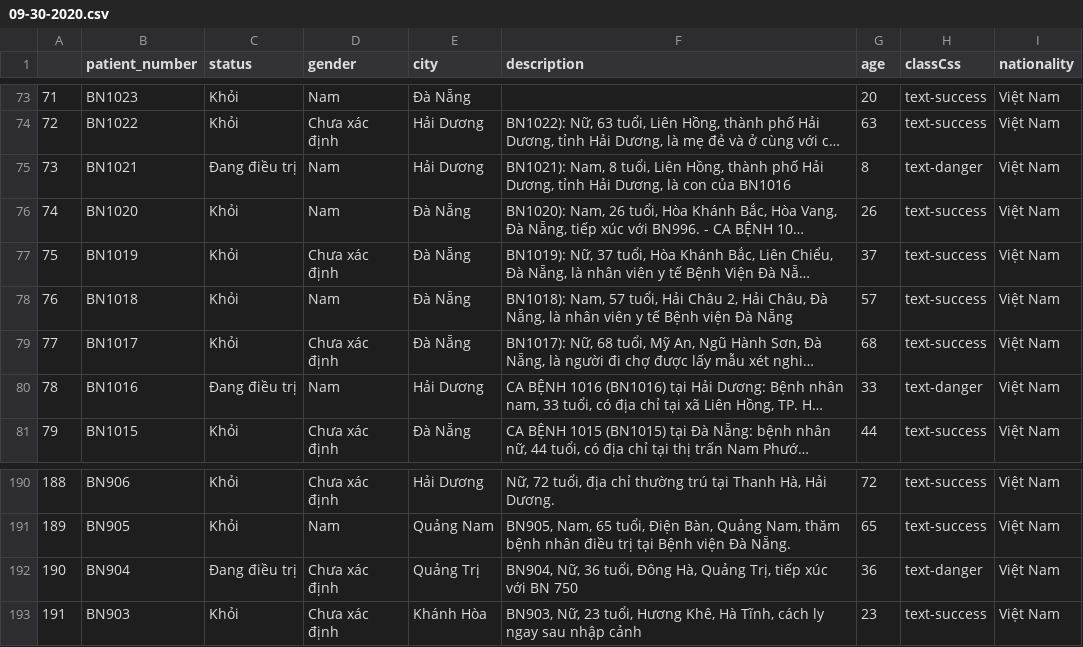
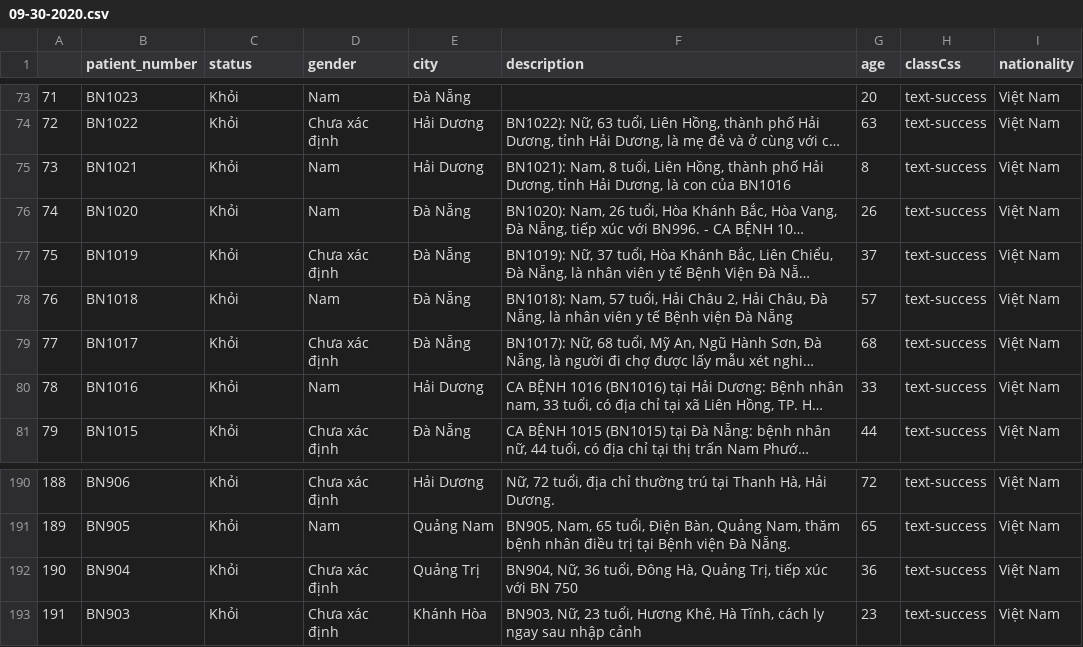
Before and after one commit to dannguyen99/Monitoring_Covid-19, a CSV file: data/VN/09-30-2020.csv, drawn as a sheet; only a part is shown, gaps mark what is left out; long unchanged cells end in …; the diff names each change by its address in the sheet, - before the commit and + after, or states it on an @@ line.

Commit message:
update data

```diff
--- a/data/VN/09-30-2020.csv
+++ b/data/VN/09-30-2020.csv
-C75 (status): Đang điều trị
+C75 (status): Khỏi
-H75 (classCss): text-danger
+H75 (classCss): text-success
-C80 (status): Đang điều trị
+C80 (status): Khỏi
-H80 (classCss): text-danger
+H80 (classCss): text-success
-C192 (status): Đang điều trị
+C192 (status): Khỏi
-H192 (classCss): text-danger
+H192 (classCss): text-success
```
Also changed, not shown: data/JHU/09-30-2020.csv, 5 other files.
